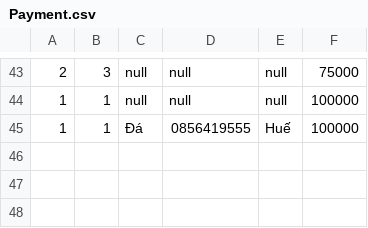
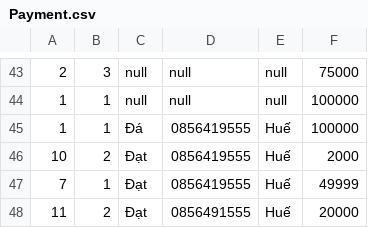
Before and after one commit to phuocdat18/CaseModule2, a CSV file: Case/src/main/java/data/Payment.csv, drawn as a sheet; only a part is shown, gaps mark what is left out; the diff names each change by its address in the sheet, - before the commit and + after, or states it on an @@ line.

```diff
--- a/Case/src/main/java/data/Payment.csv
+++ b/Case/src/main/java/data/Payment.csv
+row 46: 10 | 2 | Đạt | 0856419555 | Huế | 2000
+row 47: 7 | 1 | Đạt | 0856419555 | Huế | 49999
+row 48: 11 | 2 | Đạt | 0856491555 | Huế | 20000
```
Also changed, not shown: Case/src/main/java/data/product.csv, 6 other files.
